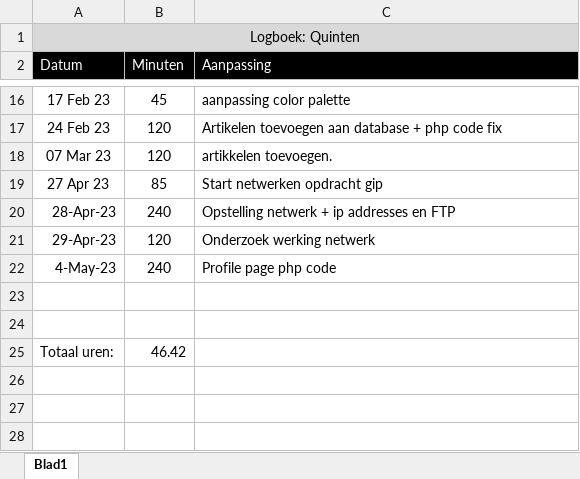
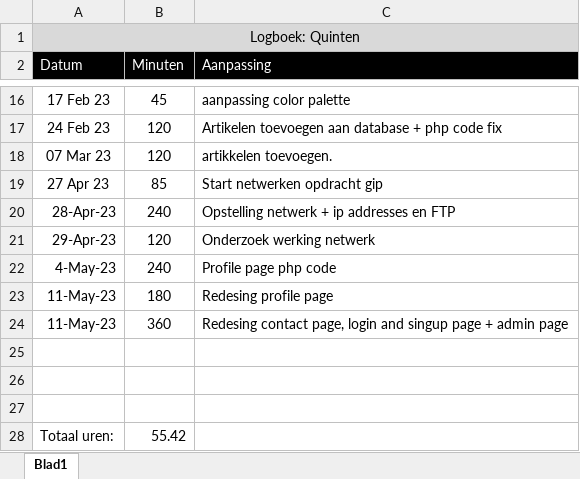
Before and after one commit to 6-Technishe-Informatica/GIP, an Excel workbook: Documents/Logboek.xlsx, sheet Blad1, drawn as a sheet; only a part is shown, gaps mark what is left out; values as stored, in another font and other column widths than the file's, no borders; addresses are those after the commit; the diff names each change by its address in the sheet, - before the commit and + after, or states it on an @@ line.

```diff
--- a/Documents/Logboek.xlsx (sheet Blad1)
+++ b/Documents/Logboek.xlsx (sheet Blad1)
+row 23: 11-May-23 | 180 | Redesing profile page
+row 24: 11-May-23 | 360 | Redesing contact page, login and singup page + admin page
-row 27: Totaal uren: | 46.42
+row 27: (empty)
+row 28: Totaal uren: | 55.42
```
Also changed, not shown: 26 other files.
